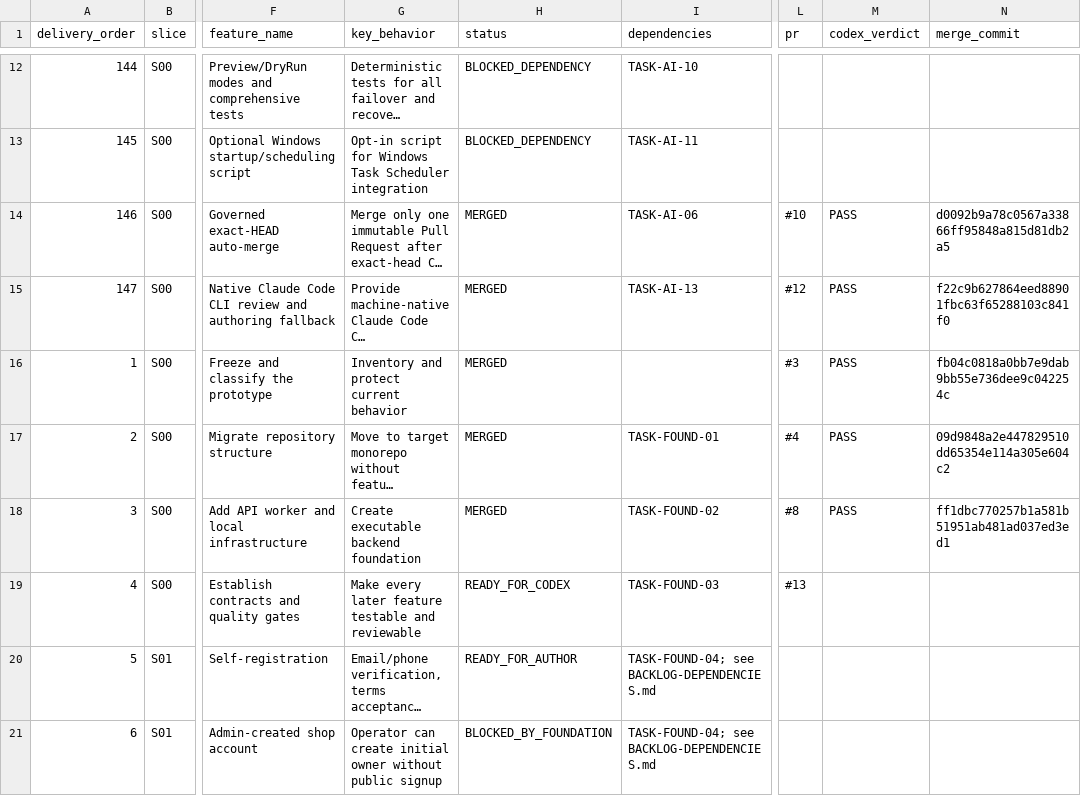
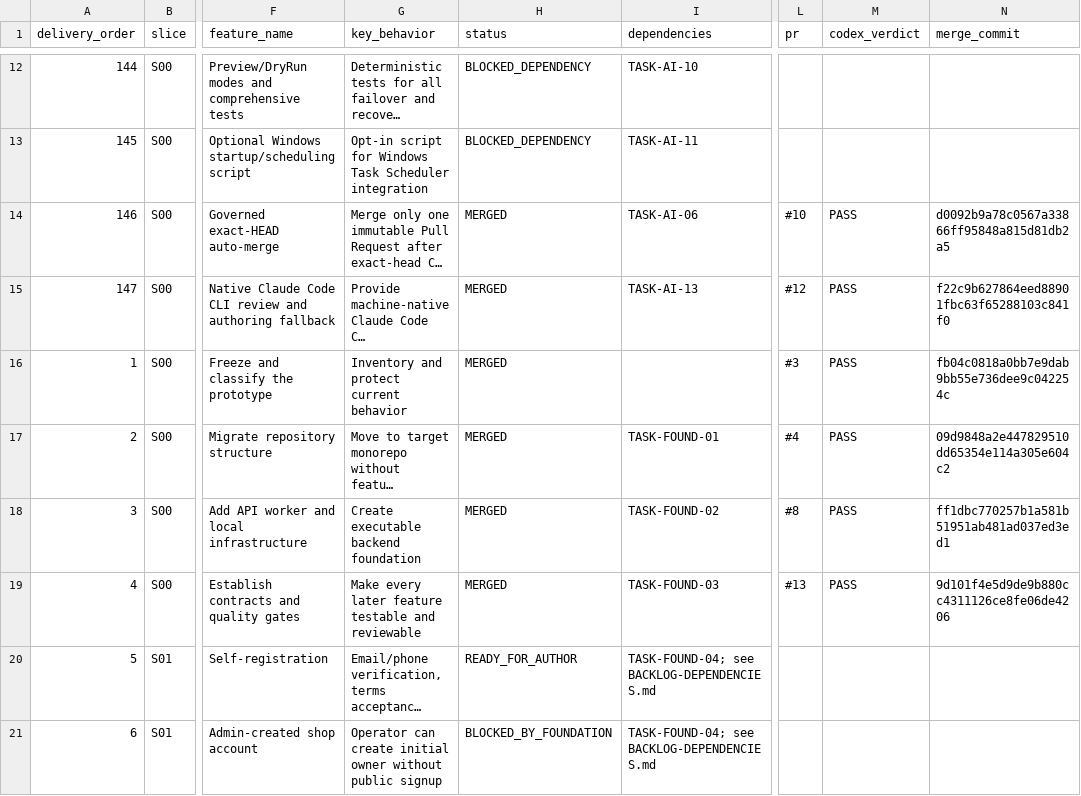
Before and after one commit to vinh05092001/shipde-platform, a CSV file: docs/product-spec/docs/10-ai-collaboration/FEATURE-DELIVERY-REGISTER.csv, drawn as a sheet; only a part is shown, gaps mark what is left out; long unchanged cells end in …; the diff names each change by its address in the sheet, - before the commit and + after, or states it on an @@ line.

```diff
--- a/docs/product-spec/docs/10-ai-collaboration/FEATURE-DELIVERY-REGISTER.csv
+++ b/docs/product-spec/docs/10-ai-collaboration/FEATURE-DELIVERY-REGISTER.csv
-H19 (status): READY_FOR_CODEX
+H19 (status): MERGED
-M19 (codex_verdict): (empty)
+M19 (codex_verdict): PASS
-N19 (merge_commit): (empty)
+N19 (merge_commit): 9d101f4e5d9de9b880cc4311126ce8fe06de4206
```
Also changed, not shown: 31 other files.
